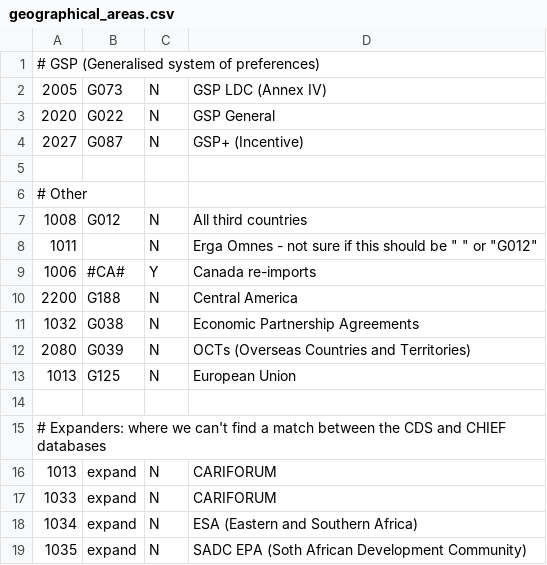
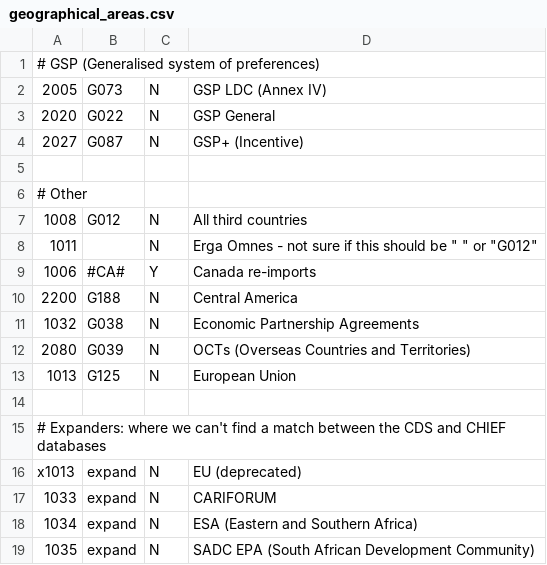
Before and after one commit to trade-tariff/electronic-tariff-file, a CSV file: data/reference/geographical_areas.csv, drawn as a sheet.

```diff
--- a/data/reference/geographical_areas.csv
+++ b/data/reference/geographical_areas.csv
@@ -15,5 +15,5 @@
 # Expanders: where we can't find a match between the CDS and CHIEF databases
-1013,expand,N,CARIFORUM
+x1013,expand,N,EU (deprecated)
 1033,expand,N,CARIFORUM
 1034,expand,N,ESA (Eastern and Southern Africa)
-1035,expand,N,SADC EPA (Soth African Development Community)
+1035,expand,N,SADC EPA (South African Development Community)
```
Also changed, not shown: data/reference/measure_types.csv, 36 other files.
